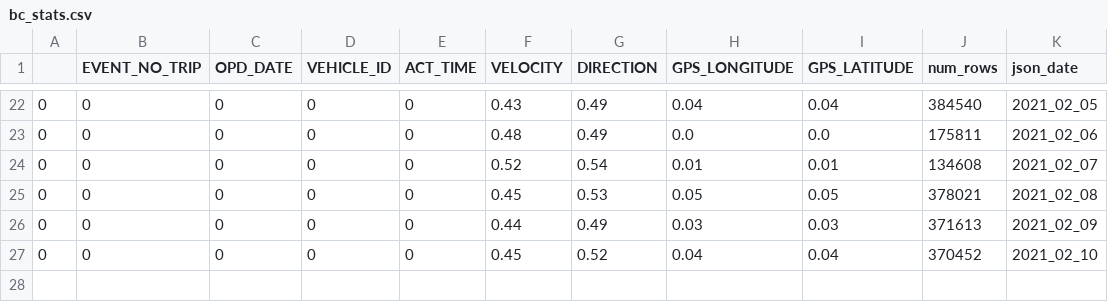
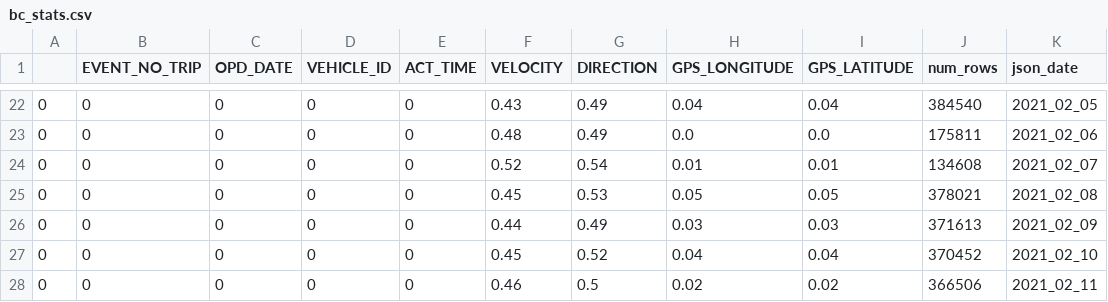
Before and after one commit to danieldupriest/wopr, a CSV file: bc_stats.csv, drawn as a sheet; only a part is shown, gaps mark what is left out.

Commit message:
Updates to stat tracking scripts.

```diff
--- a/bc_stats.csv
+++ b/bc_stats.csv
@@ -27 +27,2 @@
 0,0,0,0,0,0.45,0.52,0.04,0.04,370452,2021_02_10
+0,0,0,0,0,0.46,0.5,0.02,0.02,366506,2021_02_11
```
Also changed, not shown: 4 other files.
